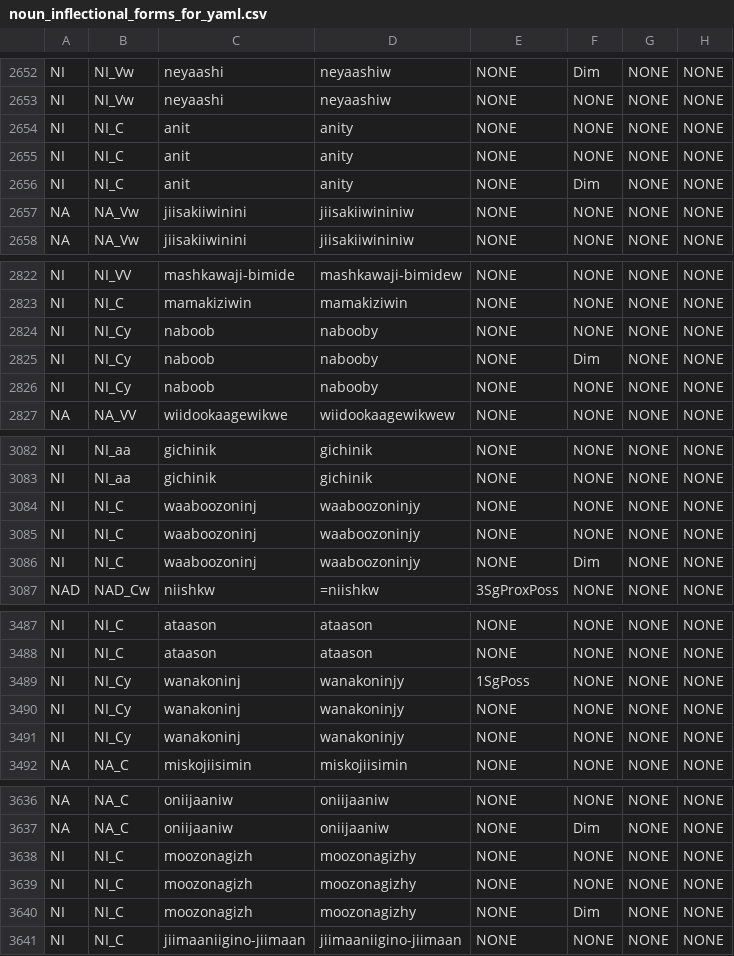
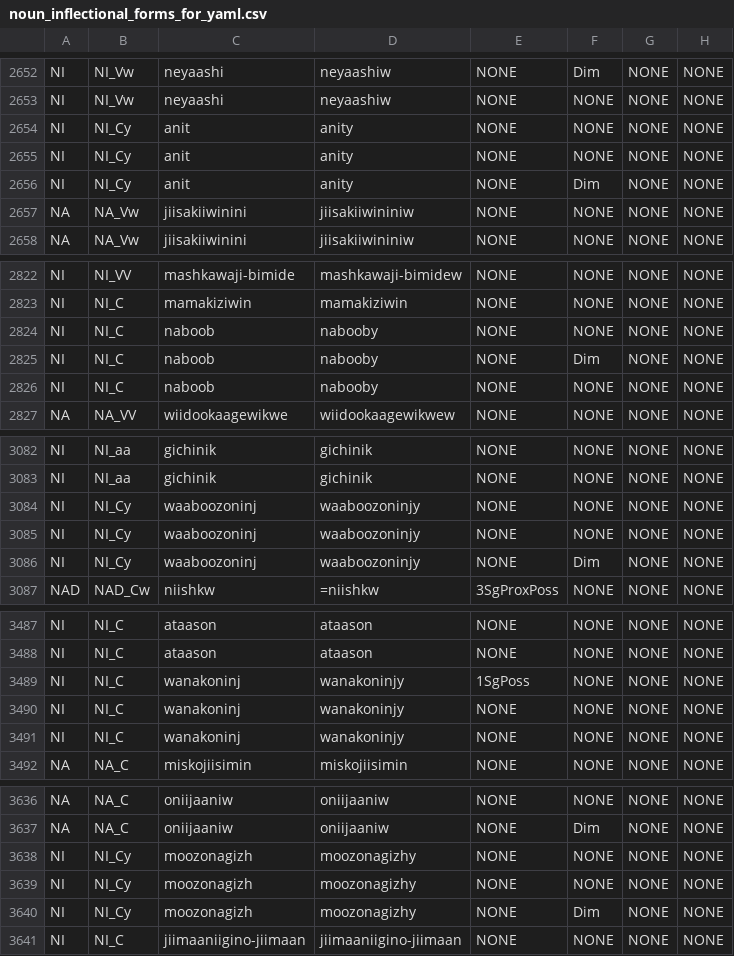
Before and after one commit to ELF-Lab/OjibweLexicon, a CSV file: OPD/for_yaml/nouns/noun_inflectional_forms_for_yaml.csv, drawn as a sheet; only a part is shown, gaps mark what is left out; the diff covers the shown part only; the diff names each change by its address in the sheet, - before the commit and + after, or states it on an @@ line.

```diff
--- a/OPD/for_yaml/nouns/noun_inflectional_forms_for_yaml.csv
+++ b/OPD/for_yaml/nouns/noun_inflectional_forms_for_yaml.csv
-B2654:B2656: NI_C
+B2654:B2656: NI_Cy
-B2824:B2826: NI_Cy
+B2824:B2826: NI_C
-B3084:B3086: NI_C
+B3084:B3086: NI_Cy
-B3489:B3491: NI_Cy
+B3489:B3491: NI_C
-B3638:B3640: NI_C
+B3638:B3640: NI_Cy
```
Also changed, not shown: 62 edited cells elsewhere in this file, OPD/NOUNS.csv, resources/NOUNS_paradigm_map.csv.
